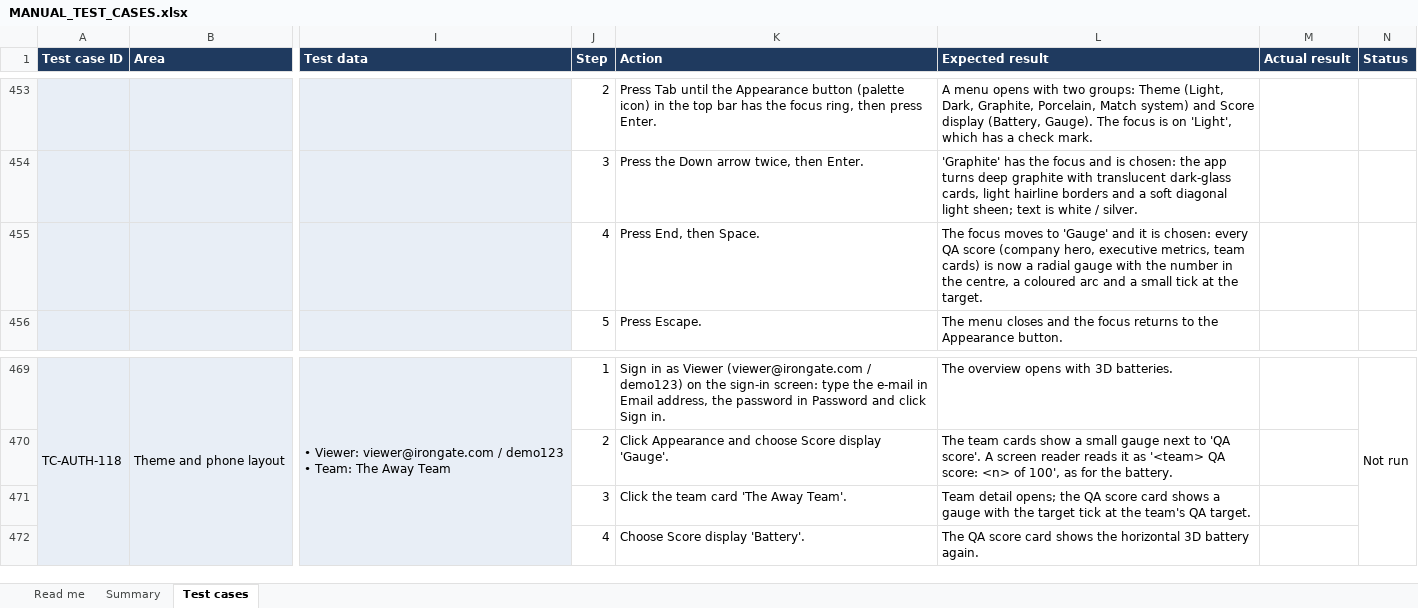
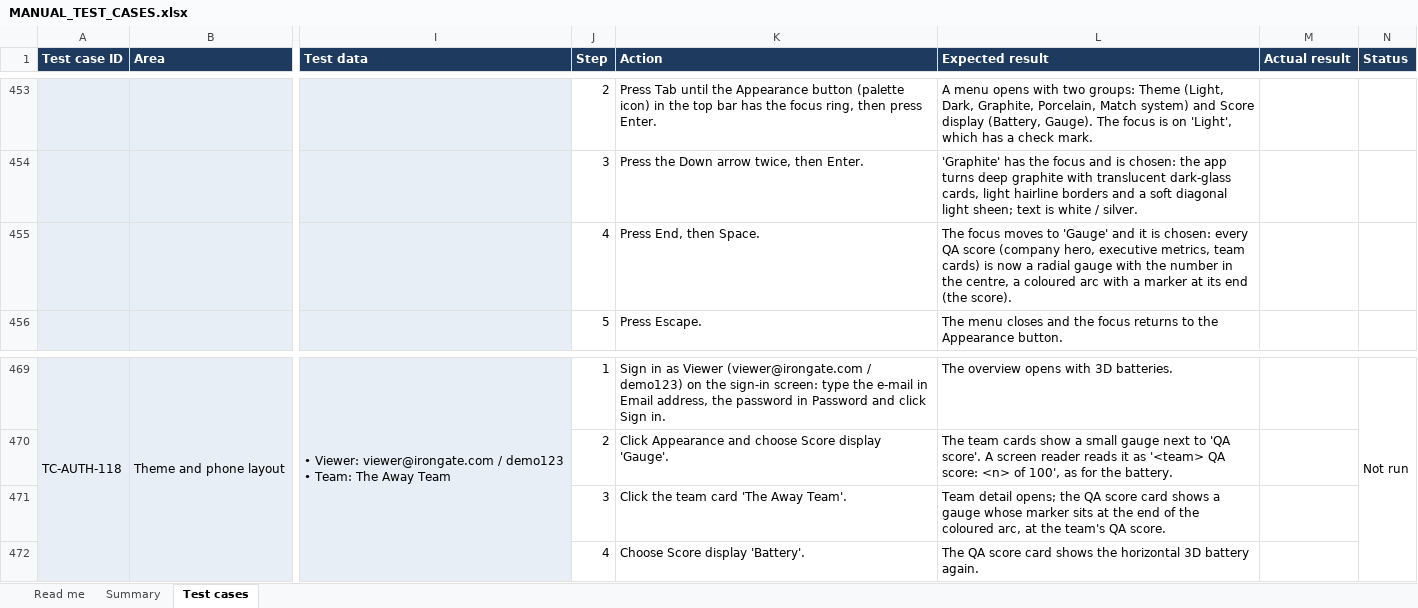
Before and after one commit to therevelator/irongate-qa-navigator-platform, an Excel workbook: docs/testing/MANUAL_TEST_CASES.xlsx, sheet Test cases, drawn as a sheet; only a part is shown, gaps mark what is left out; values as stored, in another font and other column widths than the file's, no borders; the diff names each change by its address in the sheet, - before the commit and + after, or states it on an @@ line.

```diff
--- a/docs/testing/MANUAL_TEST_CASES.xlsx (sheet Test cases)
+++ b/docs/testing/MANUAL_TEST_CASES.xlsx (sheet Test cases)
-L455 (Expected result): …coloured arc and a small tick at the target.
+L455 (Expected result): …coloured arc with a marker at its end (the score).
-L471 (Expected result): …a gauge with the target tick at the team's QA target.
+L471 (Expected result): …a gauge whose marker sits at the end of the coloured arc, at the team's QA score.
```
Also changed, not shown: 12 other files.
